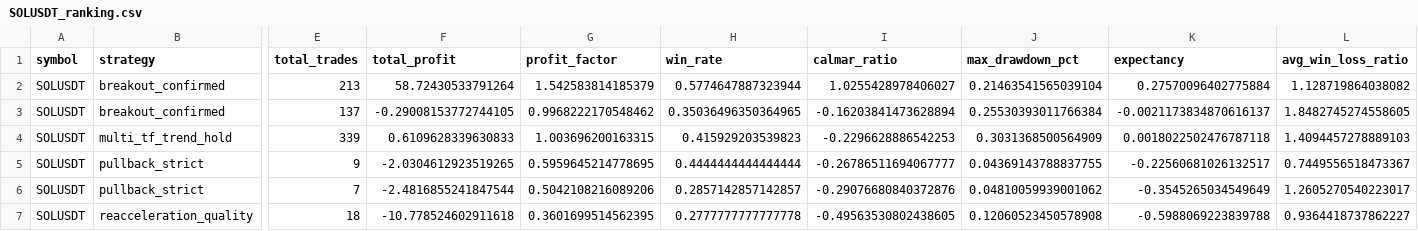
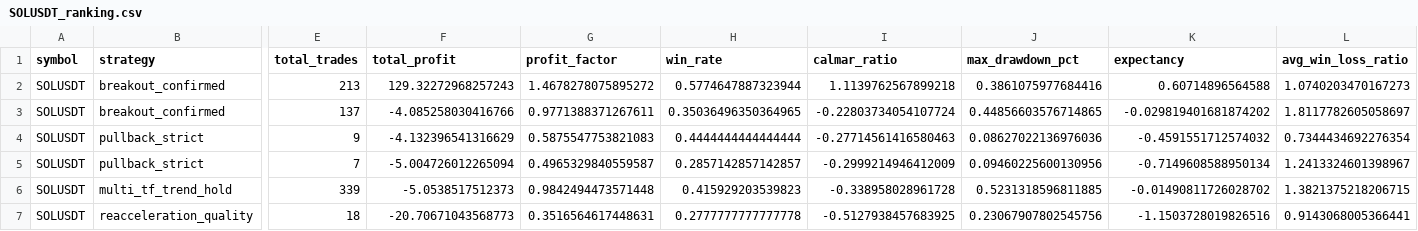
Before and after one commit to UYRYU/my-ai-project, a CSV file: btc_trend_bot/reports/multisymbol/SOLUSDT_ranking.csv, drawn as a sheet; only a part is shown, gaps mark what is left out; removed rows and columns are numbered as before the commit, all else as after; rows hold the shown columns only; the diff covers the shown part only; the diff names each change by its address in the sheet, - before the commit and + after, or states it on an @@ line.

```diff
--- a/btc_trend_bot/reports/multisymbol/SOLUSDT_ranking.csv
+++ b/btc_trend_bot/reports/multisymbol/SOLUSDT_ranking.csv
-F2 (total_profit): 58.72430533791264
+F2 (total_profit): 129.32272968257243
-G2 (profit_factor): 1.542583814185379
+G2 (profit_factor): 1.4678278075895272
-I2 (calmar_ratio): 1.0255428978406027
+I2 (calmar_ratio): 1.1139762567899218
-J2 (max_drawdown_pct): 0.21463541565039104
+J2 (max_drawdown_pct): 0.3861075977684416
-K2 (expectancy): 0.27570096402775884
+K2 (expectancy): 0.60714896564588
-L2 (avg_win_loss_ratio): 1.128719864038082
+L2 (avg_win_loss_ratio): 1.0740203470167273
-F3 (total_profit): -0.29008153772744105
+F3 (total_profit): -4.085258030416766
-G3 (profit_factor): 0.9968222170548462
+G3 (profit_factor): 0.9771388371267611
-I3 (calmar_ratio): -0.16203841473628894
+I3 (calmar_ratio): -0.22803734054107724
-J3 (max_drawdown_pct): 0.25530393011766384
+J3 (max_drawdown_pct): 0.44856603576714865
-K3 (expectancy): -0.0021173834870616137
+K3 (expectancy): -0.029819401681874202
-L3 (avg_win_loss_ratio): 1.8482745274558605
+L3 (avg_win_loss_ratio): 1.8117782605058697
-row 4: SOLUSDT | multi_tf_trend_hold | 339 | 0.6109628339630833 | 1.003696200163315 | 0.415929203539823 | -0.2296628886542253 | 0.3031368500564909 | 0.0018022502476787118 | 1.4094457278889103
-F4 (total_profit): -2.0304612923519265
+F4 (total_profit): -4.132396541316629
-G4 (profit_factor): 0.5959645214778695
+G4 (profit_factor): 0.5875547753821083
-I4 (calmar_ratio): -0.26786511694067777
+I4 (calmar_ratio): -0.27714561416580463
-J4 (max_drawdown_pct): 0.04369143788837755
+J4 (max_drawdown_pct): 0.08627022136976036
-K4 (expectancy): -0.22560681026132517
+K4 (expectancy): -0.4591551712574032
-L4 (avg_win_loss_ratio): 0.7449556518473367
+L4 (avg_win_loss_ratio): 0.7344434692276354
-F5 (total_profit): -2.4816855241847544
+F5 (total_profit): -5.004726012265094
-G5 (profit_factor): 0.5042108216089206
+G5 (profit_factor): 0.4965329840559587
-I5 (calmar_ratio): -0.29076680840372876
+I5 (calmar_ratio): -0.2999214946412009
-J5 (max_drawdown_pct): 0.04810059939001062
+J5 (max_drawdown_pct): 0.09460225600130956
-K5 (expectancy): -0.3545265034549649
+K5 (expectancy): -0.7149608588950134
-L5 (avg_win_loss_ratio): 1.2605270540223017
+L5 (avg_win_loss_ratio): 1.2413324601398967
+row 6: SOLUSDT | multi_tf_trend_hold | 339 | -5.0538517512373 | 0.9842494473571448 | 0.415929203539823 | -0.338958028961728 | 0.5231318596811885 | -0.01490811726028702 | 1.3821375218206715
-F7 (total_profit): -10.778524602911618
+F7 (total_profit): -20.70671043568773
-G7 (profit_factor): 0.3601699514562395
+G7 (profit_factor): 0.3516564617448631
-I7 (calmar_ratio): -0.49563530802438605
+I7 (calmar_ratio): -0.5127938457683925
-J7 (max_drawdown_pct): 0.12060523450578908
+J7 (max_drawdown_pct): 0.23067907802545756
-K7 (expectancy): -0.5988069223839788
+K7 (expectancy): -1.1503728019826516
-L7 (avg_win_loss_ratio): 0.9364418737862227
+L7 (avg_win_loss_ratio): 0.9143068005366441
```
Also changed, not shown: 12 edited cells elsewhere in this file, btc_trend_bot/reports/multisymbol/ETHUSDT_ranking.csv, btc_trend_bot/reports/multisymbol/XRPUSDT_ranking.csv, 10 other files.
